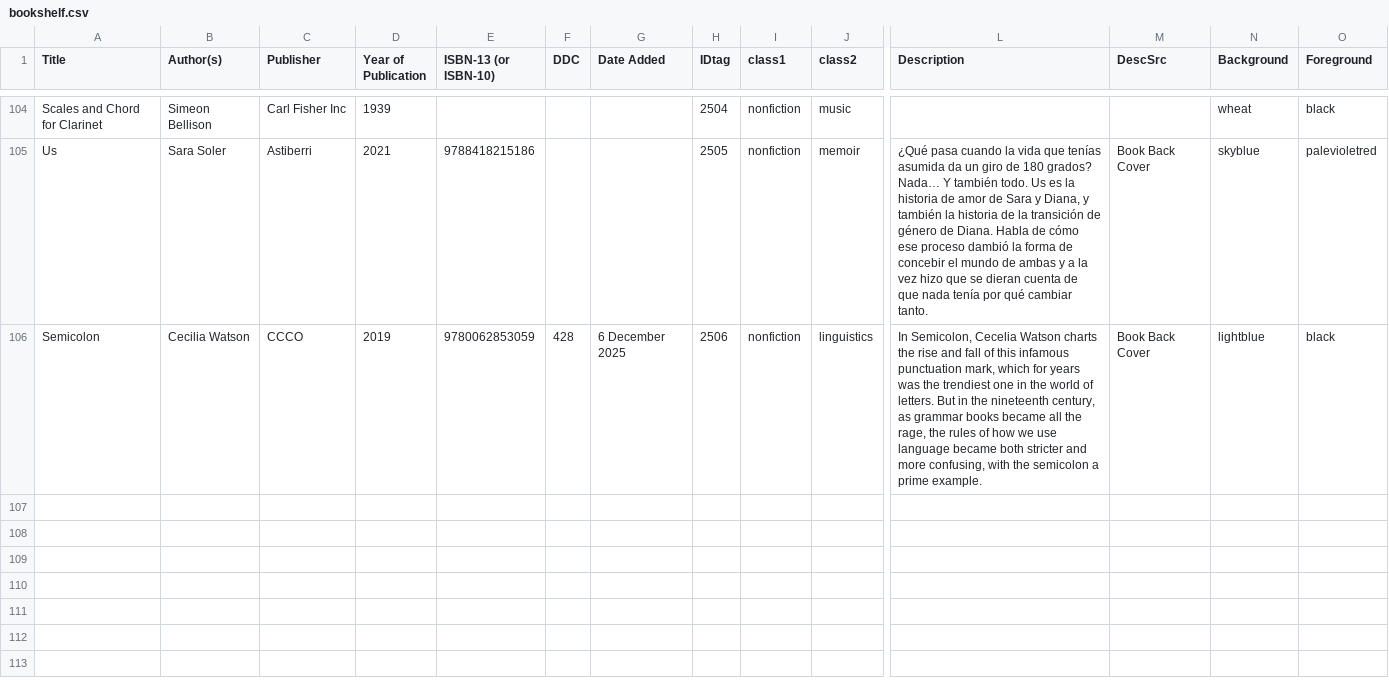
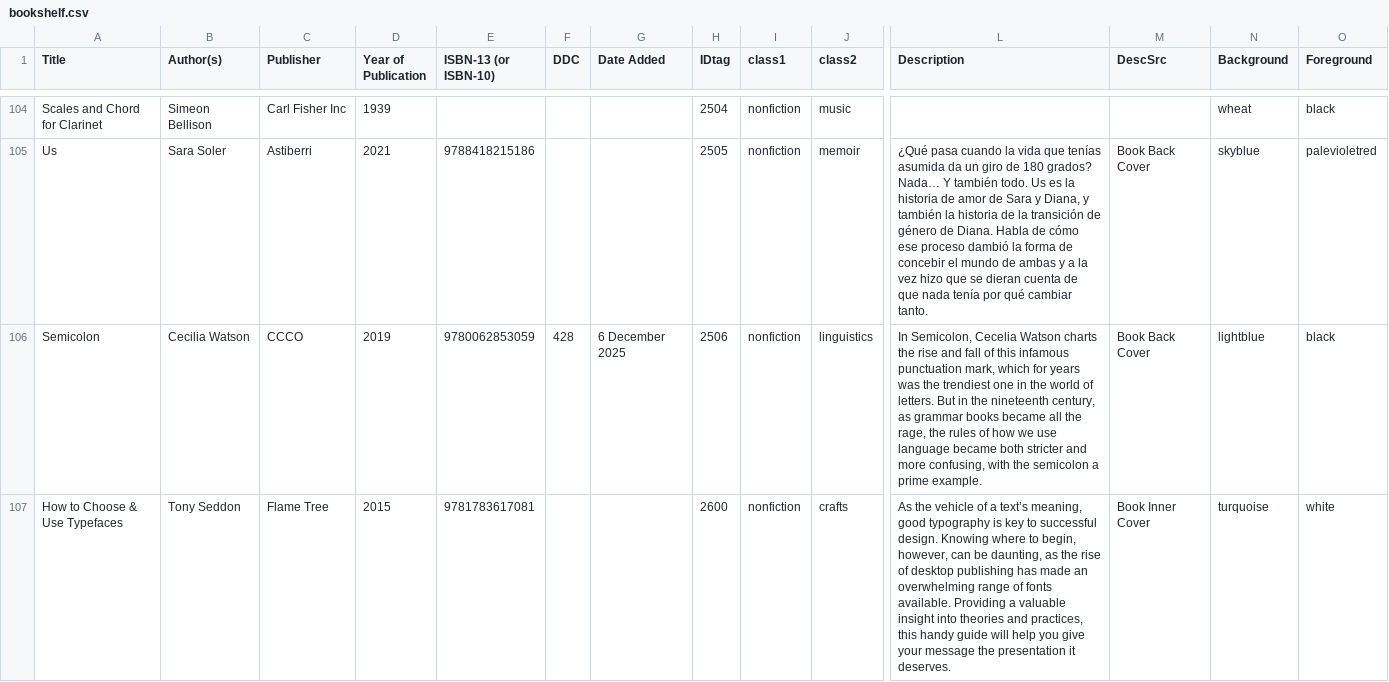
Before and after one commit to reneeverly/reneeverly.github.io, a CSV file: _data/bookshelf.csv, drawn as a sheet; only a part is shown, gaps mark what is left out; rows hold the shown columns only; the diff names each change by its address in the sheet, - before the commit and + after, or states it on an @@ line.

Commit message:
OPAC: added new book

```diff
--- a/_data/bookshelf.csv
+++ b/_data/bookshelf.csv
+row 107: How to Choose & Use Typefaces | Tony Seddon | Flame Tree | 2015 | 9781783617081 |  |  | 2600 | nonfiction | crafts | As the vehicle of a text’s meaning, good typography is key to successful design. Knowing where to begin, however, can be daunting, as the rise of desktop publishing has made an overwhelming range of fonts available. Providing a valuable insight into theories and practices, this handy guide will help you give your message the presentation it deserves. | Book Inner Cover | turquoise | white
```
